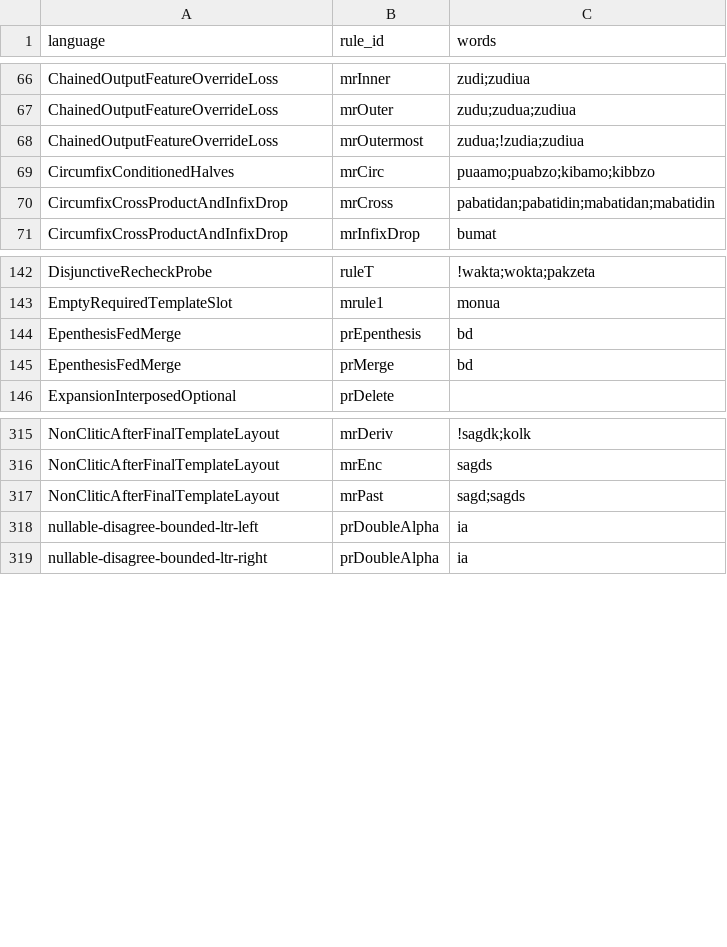
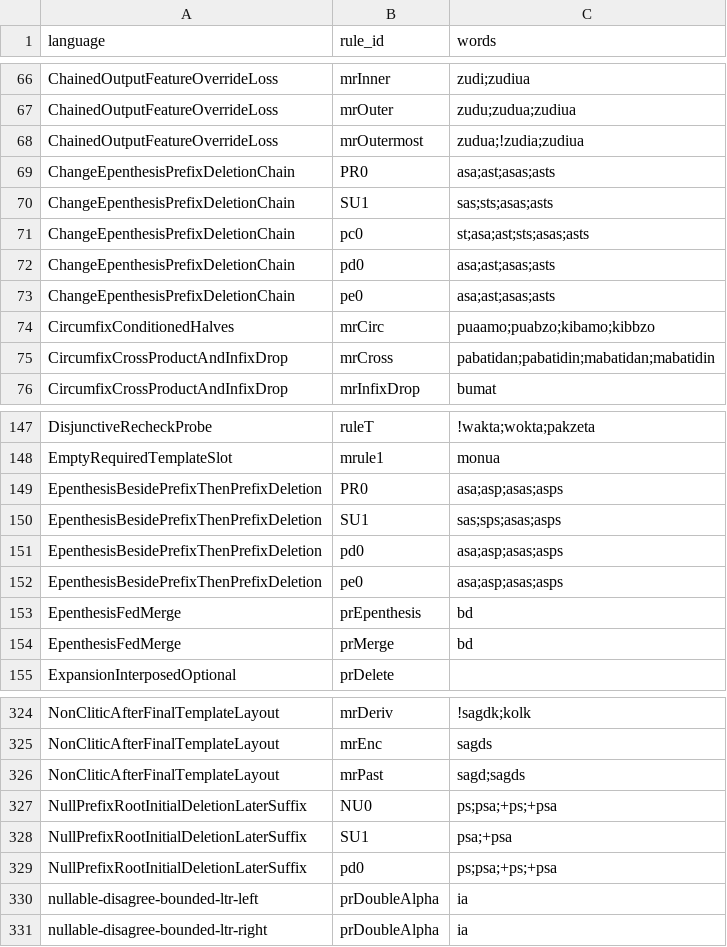
Before and after one commit to sillsdev/fieldworks-parser-conformance, a CSV file: rules.csv, drawn as a sheet; only a part is shown, gaps mark what is left out.

```diff
--- a/rules.csv
+++ b/rules.csv
@@ -68,2 +68,7 @@ ChainedOutputFeatureOverrideLoss,mrOuter,zudu;zudua;zudiua
 ChainedOutputFeatureOverrideLoss,mrOutermost,zudua;!zudia;zudiua
+ChangeEpenthesisPrefixDeletionChain,PR0,asa;ast;asas;asts
+ChangeEpenthesisPrefixDeletionChain,SU1,sas;sts;asas;asts
+ChangeEpenthesisPrefixDeletionChain,pc0,st;asa;ast;sts;asas;asts
+ChangeEpenthesisPrefixDeletionChain,pd0,asa;ast;asas;asts
+ChangeEpenthesisPrefixDeletionChain,pe0,asa;ast;asas;asts
 CircumfixConditionedHalves,mrCirc,puaamo;puabzo;kibamo;kibbzo
@@ -143,2 +148,6 @@ DisjunctiveRecheckProbe,ruleT,!wakta;wokta;pakzeta
 EmptyRequiredTemplateSlot,mrule1,monua
+EpenthesisBesidePrefixThenPrefixDeletion,PR0,asa;asp;asas;asps
+EpenthesisBesidePrefixThenPrefixDeletion,SU1,sas;sps;asas;asps
+EpenthesisBesidePrefixThenPrefixDeletion,pd0,asa;asp;asas;asps
+EpenthesisBesidePrefixThenPrefixDeletion,pe0,asa;asp;asas;asps
 EpenthesisFedMerge,prEpenthesis,bd
@@ -317,2 +326,5 @@ NonCliticAfterFinalTemplateLayout,mrEnc,sagds
 NonCliticAfterFinalTemplateLayout,mrPast,sagd;sagds
+NullPrefixRootInitialDeletionLaterSuffix,NU0,ps;psa;+ps;+psa
+NullPrefixRootInitialDeletionLaterSuffix,SU1,psa;+psa
+NullPrefixRootInitialDeletionLaterSuffix,pd0,ps;psa;+ps;+psa
 nullable-disagree-bounded-ltr-left,prDoubleAlpha,ia
```
Also changed, not shown: 10 other files.
